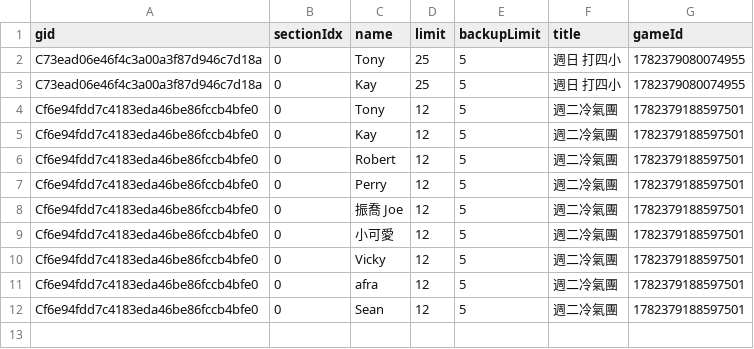
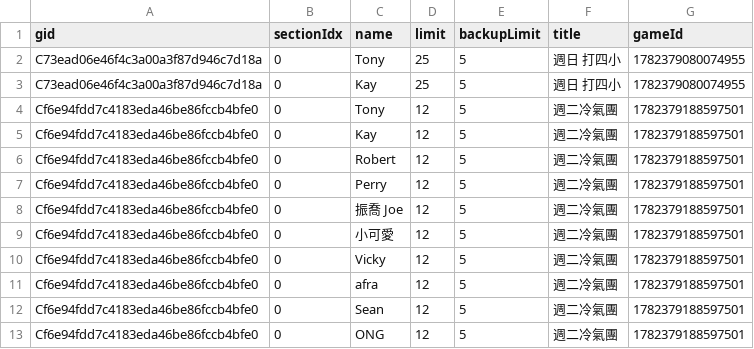
Before and after one commit to BSTony/TonysBadmintonGroup, a CSV file: data/registrations.csv, drawn as a sheet.

Commit message:
Update current list snapshot: 週二冷氣團

```diff
--- a/data/registrations.csv
+++ b/data/registrations.csv
@@ -12 +12,2 @@ Cf6e94fdd7c4183eda46be86fccb4bfe0,0,afra,12,5,週二冷氣團,1782379188597501
 Cf6e94fdd7c4183eda46be86fccb4bfe0,0,Sean,12,5,週二冷氣團,1782379188597501
+Cf6e94fdd7c4183eda46be86fccb4bfe0,0,ONG,12,5,週二冷氣團,1782379188597501
```
